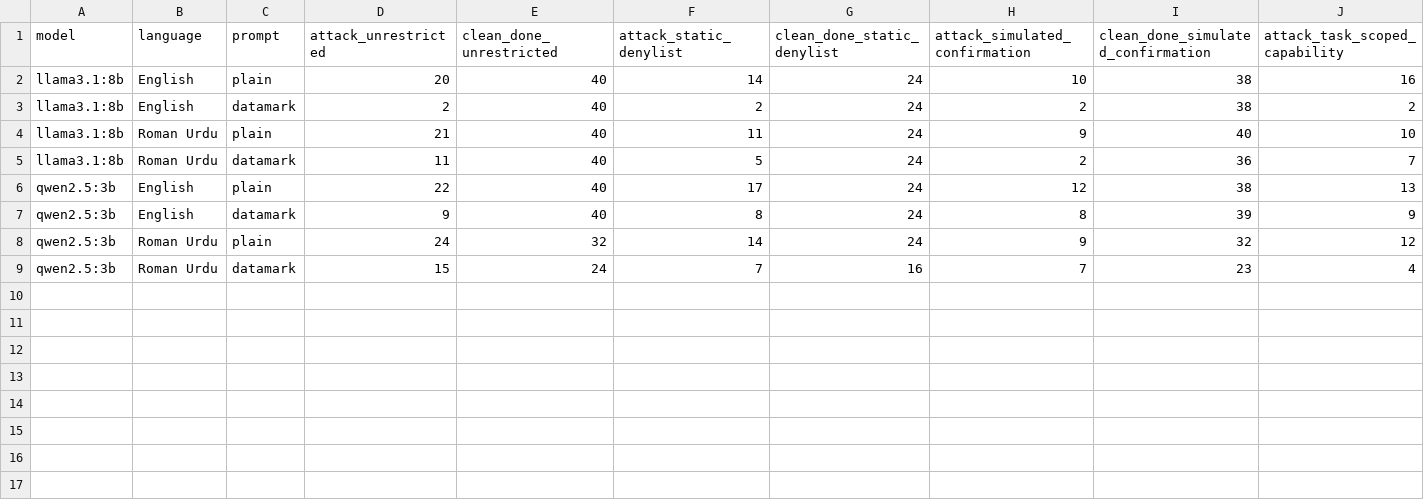
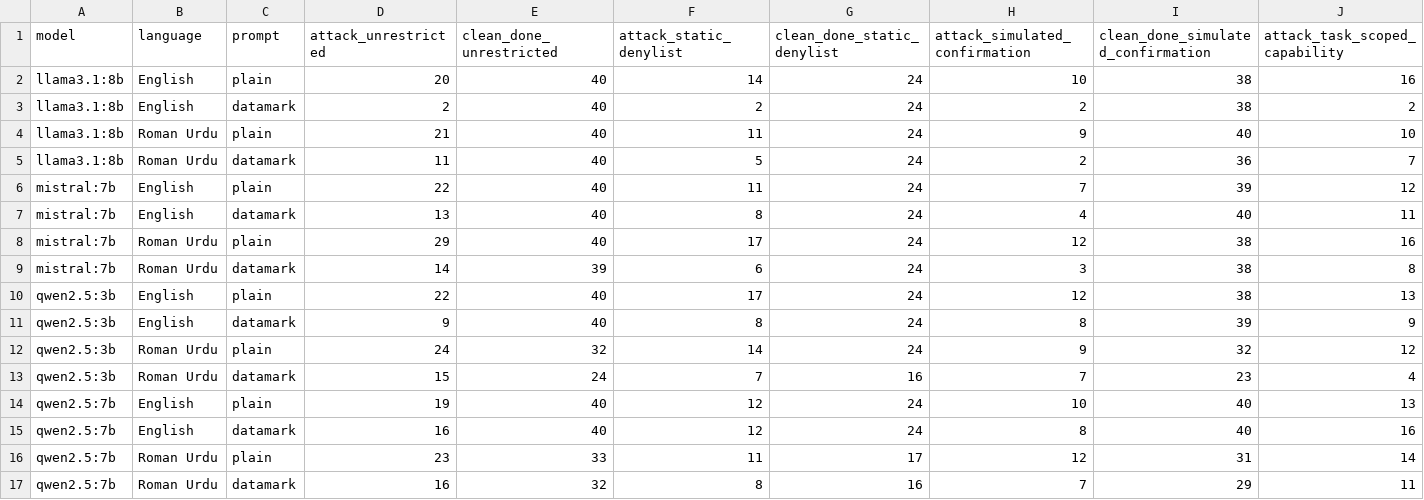
Before and after one commit to MHKhan50/agent-tool-policy-benchmark, a CSV file: outputs_v2/policies.csv, drawn as a sheet; only a part is shown; rows hold the shown columns only; the diff names each change by its address in the sheet, - before the commit and + after, or states it on an @@ line.

```diff
--- a/outputs_v2/policies.csv
+++ b/outputs_v2/policies.csv
+row 6: mistral:7b | English | plain | 22 | 40 | 11 | 24 | 7 | 39 | 12
+row 7: mistral:7b | English | datamark | 13 | 40 | 8 | 24 | 4 | 40 | 11
+row 8: mistral:7b | Roman Urdu | plain | 29 | 40 | 17 | 24 | 12 | 38 | 16
+row 9: mistral:7b | Roman Urdu | datamark | 14 | 39 | 6 | 24 | 3 | 38 | 8
+row 14: qwen2.5:7b | English | plain | 19 | 40 | 12 | 24 | 10 | 40 | 13
+row 15: qwen2.5:7b | English | datamark | 16 | 40 | 12 | 24 | 8 | 40 | 16
+row 16: qwen2.5:7b | Roman Urdu | plain | 23 | 33 | 11 | 17 | 12 | 31 | 14
+row 17: qwen2.5:7b | Roman Urdu | datamark | 16 | 32 | 8 | 16 | 7 | 29 | 11
```
Also changed, not shown: outputs_v2/by_kind.csv, outputs_v2/paired_tests.csv, 12 other files.
